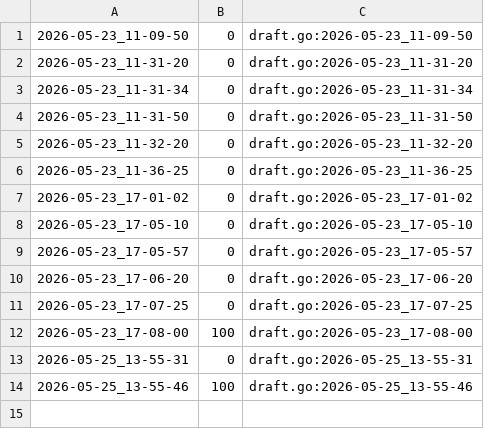
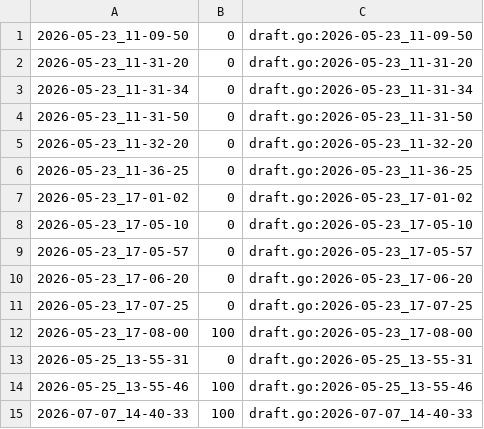
Before and after one commit to qxcode-course/ed-ter-bloco-a-KauanJDev, a CSV file: .tko/track/ed@distancia/track.csv, drawn as a sheet; the diff names each change by its address in the sheet, - before the commit and + after, or states it on an @@ line.

```diff
--- a/.tko/track/ed@distancia/track.csv
+++ b/.tko/track/ed@distancia/track.csv
+row 15: 2026-07-07_14-40-33 | 100 | draft.go:2026-07-07_14-40-33
```
Also changed, not shown: .tko/track/ed@altura/track.csv, .tko/track/ed@bettersearch/track.csv, 10 other files.
